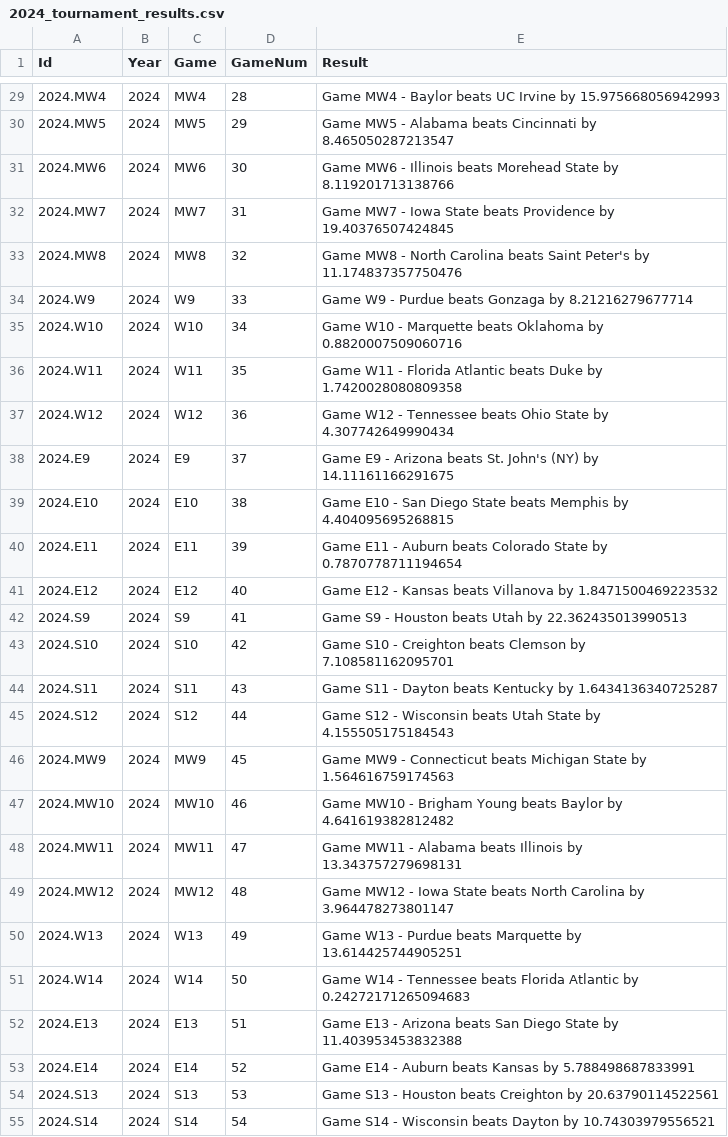
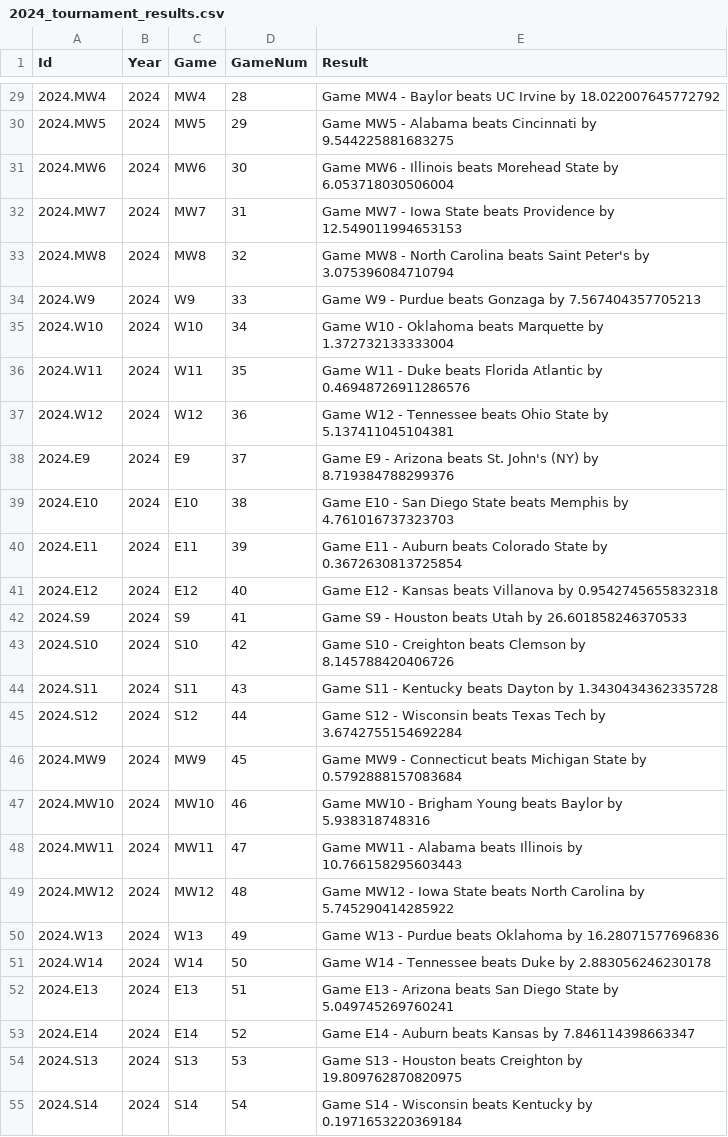
Before and after one commit to mtalaga20/College_Basketball_Tournament_Game_Prediction, a CSV file: evaluation/2024_tournament_results.csv, drawn as a sheet; only a part is shown, gaps mark what is left out; the diff covers the shown part only.

```diff
--- a/evaluation/2024_tournament_results.csv
+++ b/evaluation/2024_tournament_results.csv
@@ -29,27 +29,27 @@ Id,Year,Game,GameNum,Result
-2024.MW4,2024,MW4,28,Game MW4 - Baylor beats UC Irvine by 15.975668056942993
-2024.MW5,2024,MW5,29,Game MW5 - Alabama beats Cincinnati by 8.465050287213547
-2024.MW6,2024,MW6,30,Game MW6 - Illinois beats Morehead State by 8.119201713138766
-2024.MW7,2024,MW7,31,Game MW7 - Iowa State beats Providence by 19.40376507424845
-2024.MW8,2024,MW8,32,Game MW8 - North Carolina beats Saint Peter's by 11.174837357750476
-2024.W9,2024,W9,33,Game W9 - Purdue beats Gonzaga by 8.21216279677714
-2024.W10,2024,W10,34,Game W10 - Marquette beats Oklahoma by 0.8820007509060716
-2024.W11,2024,W11,35,Game W11 - Florida Atlantic beats Duke by 1.7420028080809358
-2024.W12,2024,W12,36,Game W12 - Tennessee beats Ohio State by 4.307742649990434
-2024.E9,2024,E9,37,Game E9 - Arizona beats St. John's (NY) by 14.11161166291675
-2024.E10,2024,E10,38,Game E10 - San Diego State beats Memphis by 4.404095695268815
-2024.E11,2024,E11,39,Game E11 - Auburn beats Colorado State by 0.7870778711194654
-2024.E12,2024,E12,40,Game E12 - Kansas beats Villanova by 1.8471500469223532
-2024.S9,2024,S9,41,Game S9 - Houston beats Utah by 22.362435013990513
-2024.S10,2024,S10,42,Game S10 - Creighton beats Clemson by 7.108581162095701
-2024.S11,2024,S11,43,Game S11 - Dayton beats Kentucky by 1.6434136340725287
-2024.S12,2024,S12,44,Game S12 - Wisconsin beats Utah State by 4.155505175184543
-2024.MW9,2024,MW9,45,Game MW9 - Connecticut beats Michigan State by 1.564616759174563
-2024.MW10,2024,MW10,46,Game MW10 - Brigham Young beats Baylor by 4.641619382812482
-2024.MW11,2024,MW11,47,Game MW11 - Alabama beats Illinois by 13.343757279698131
-2024.MW12,2024,MW12,48,Game MW12 - Iowa State beats North Carolina by 3.964478273801147
-2024.W13,2024,W13,49,Game W13 - Purdue beats Marquette by 13.614425744905251
-2024.W14,2024,W14,50,Game W14 - Tennessee beats Florida Atlantic by 0.24272171265094683
-2024.E13,2024,E13,51,Game E13 - Arizona beats San Diego State by 11.403953453832388
-2024.E14,2024,E14,52,Game E14 - Auburn beats Kansas by 5.788498687833991
-2024.S13,2024,S13,53,Game S13 - Houston beats Creighton by 20.63790114522561
-2024.S14,2024,S14,54,Game S14 - Wisconsin beats Dayton by 10.74303979556521
+2024.MW4,2024,MW4,28,Game MW4 - Baylor beats UC Irvine by 18.022007645772792
+2024.MW5,2024,MW5,29,Game MW5 - Alabama beats Cincinnati by 9.544225881683275
+2024.MW6,2024,MW6,30,Game MW6 - Illinois beats Morehead State by 6.053718030506004
+2024.MW7,2024,MW7,31,Game MW7 - Iowa State beats Providence by 12.549011994653153
+2024.MW8,2024,MW8,32,Game MW8 - North Carolina beats Saint Peter's by 3.075396084710794
+2024.W9,2024,W9,33,Game W9 - Purdue beats Gonzaga by 7.567404357705213
+2024.W10,2024,W10,34,Game W10 - Oklahoma beats Marquette by 1.372732133333004
+2024.W11,2024,W11,35,Game W11 - Duke beats Florida Atlantic by 0.46948726911286576
+2024.W12,2024,W12,36,Game W12 - Tennessee beats Ohio State by 5.137411045104381
+2024.E9,2024,E9,37,Game E9 - Arizona beats St. John's (NY) by 8.719384788299376
+2024.E10,2024,E10,38,Game E10 - San Diego State beats Memphis by 4.761016737323703
+2024.E11,2024,E11,39,Game E11 - Auburn beats Colorado State by 0.3672630813725854
+2024.E12,2024,E12,40,Game E12 - Kansas beats Villanova by 0.9542745655832318
+2024.S9,2024,S9,41,Game S9 - Houston beats Utah by 26.601858246370533
+2024.S10,2024,S10,42,Game S10 - Creighton beats Clemson by 8.145788420406726
+2024.S11,2024,S11,43,Game S11 - Kentucky beats Dayton by 1.3430434362335728
+2024.S12,2024,S12,44,Game S12 - Wisconsin beats Texas Tech by 3.6742755154692284
+2024.MW9,2024,MW9,45,Game MW9 - Connecticut beats Michigan State by 0.5792888157083684
+2024.MW10,2024,MW10,46,Game MW10 - Brigham Young beats Baylor by 5.938318748316
+2024.MW11,2024,MW11,47,Game MW11 - Alabama beats Illinois by 10.766158295603443
+2024.MW12,2024,MW12,48,Game MW12 - Iowa State beats North Carolina by 5.745290414285922
+2024.W13,2024,W13,49,Game W13 - Purdue beats Oklahoma by 16.28071577696836
+2024.W14,2024,W14,50,Game W14 - Tennessee beats Duke by 2.883056246230178
+2024.E13,2024,E13,51,Game E13 - Arizona beats San Diego State by 5.049745269760241
+2024.E14,2024,E14,52,Game E14 - Auburn beats Kansas by 7.846114398663347
+2024.S13,2024,S13,53,Game S13 - Houston beats Creighton by 19.809762870820975
+2024.S14,2024,S14,54,Game S14 - Wisconsin beats Kentucky by 0.1971653220369184
```
Also changed, not shown: 36 edited cells elsewhere in this file, 4 other files.
